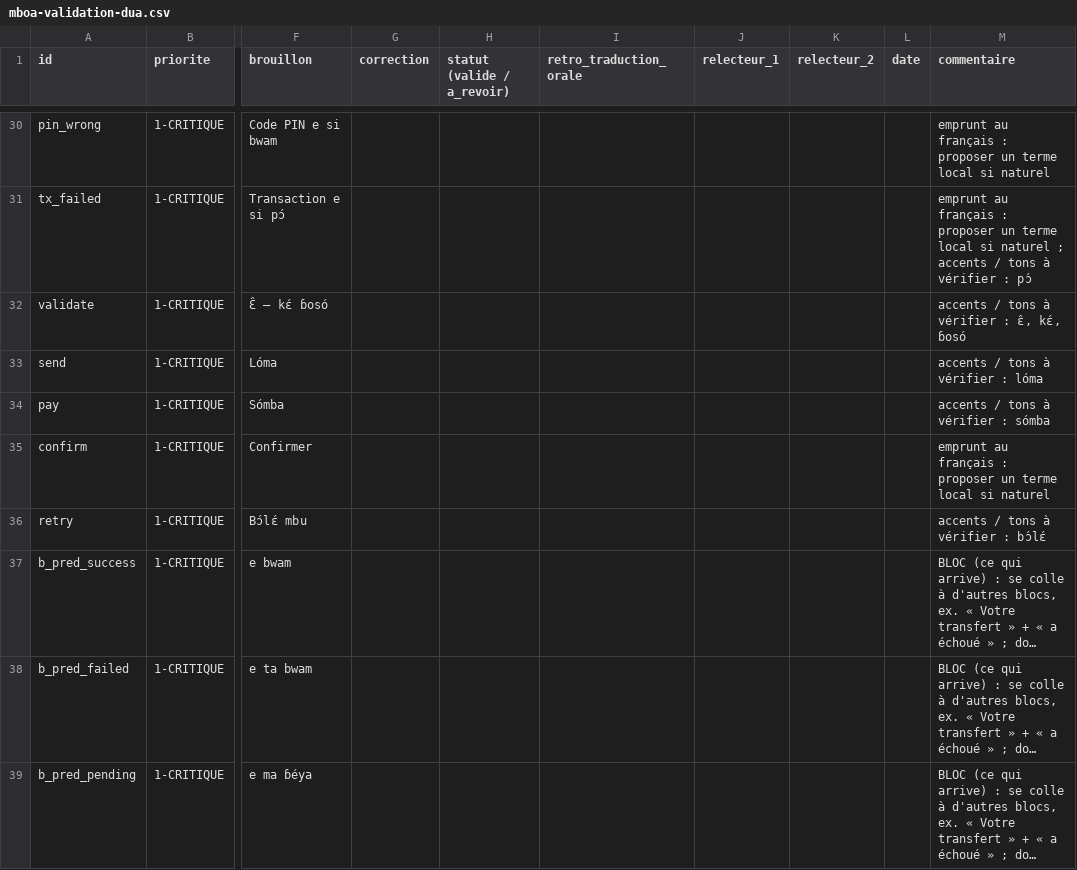
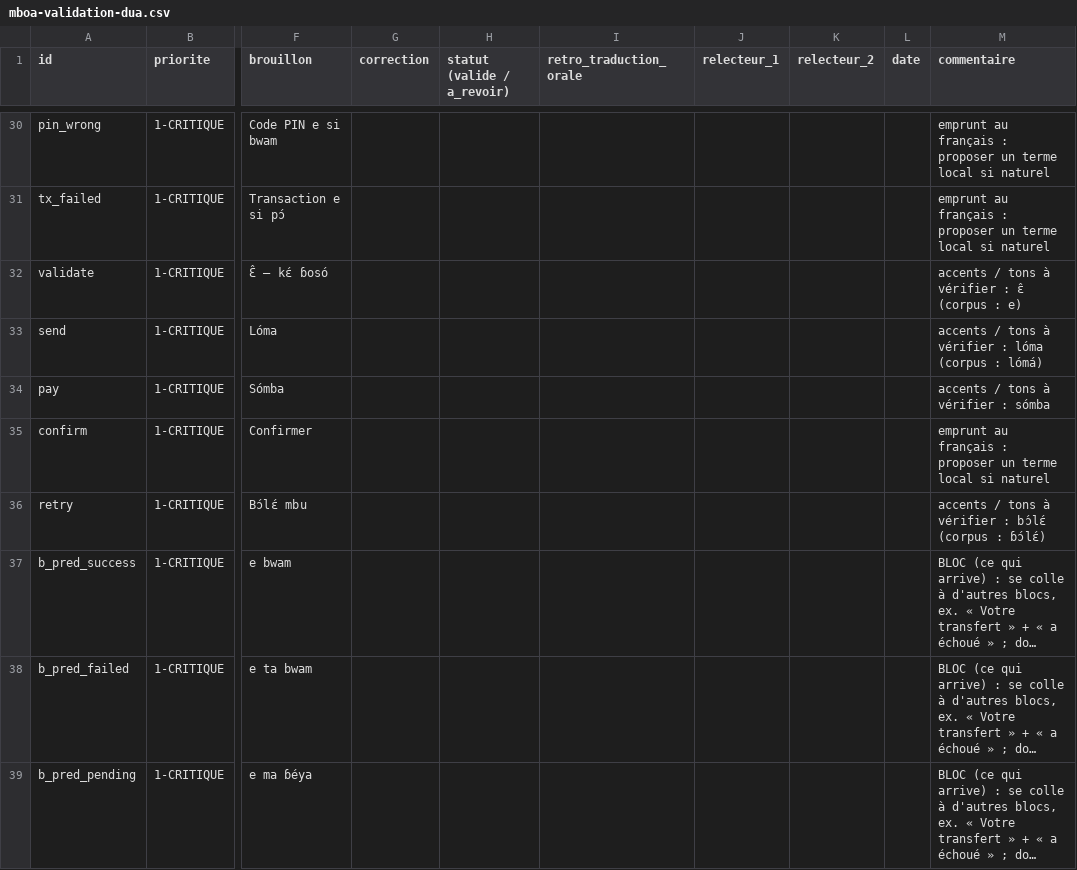
Before and after one commit to PIO-VIA/-LinguaFin, a CSV file: mboa/validation/mboa-validation-dua.csv, drawn as a sheet; only a part is shown, gaps mark what is left out; long unchanged cells end in …; the diff covers the shown part only; the diff names each change by its address in the sheet, - before the commit and + after, or states it on an @@ line.

Commit message:
Vérification Ewondo, Duala et Pidgin avec Common Voice 27.0
- Première vérification de l'Ewondo : 883 phrases réelles, 26 % de mots jamais vus
  (argent : le corpus écrit mɔni, nos brouillons mɔ́nə dans 44 phrases).
- Duala : Common Voice + MT560, mots jamais vus de 12 % à 7 % ; fausse alerte
  sur mwáó corrigée (17 occurrences, écrit mwáō).
- Pidgin : mots jamais vus de 3 % à 2 %.
- check-drafts combine plusieurs corpus et propose l'écriture du corpus quand
  seuls les tons diffèrent.
- Seules des statistiques sont conservées ; aucun corpus n'est copié.

```diff
--- a/mboa/validation/mboa-validation-dua.csv
+++ b/mboa/validation/mboa-validation-dua.csv
-M31 (commentaire): …si naturel ; accents / tons à vérifier : pɔ́
+M31 (commentaire): …si naturel
-M32 (commentaire): accents / tons à vérifier : ɛ̂, kɛ́, ɓosó
+M32 (commentaire): accents / tons à vérifier : ɛ̂ (corpus : e)
-M33 (commentaire): accents / tons à vérifier : lóma
+M33 (commentaire): accents / tons à vérifier : lóma (corpus : lómá)
-M36 (commentaire): accents / tons à vérifier : bɔ́lɛ́
+M36 (commentaire): accents / tons à vérifier : bɔ́lɛ́ (corpus : ɓɔ́lɛ́)
```
Also changed, not shown: 112 edited cells elsewhere in this file, mboa/validation/mboa-validation-pcm.csv, 7 other files.
